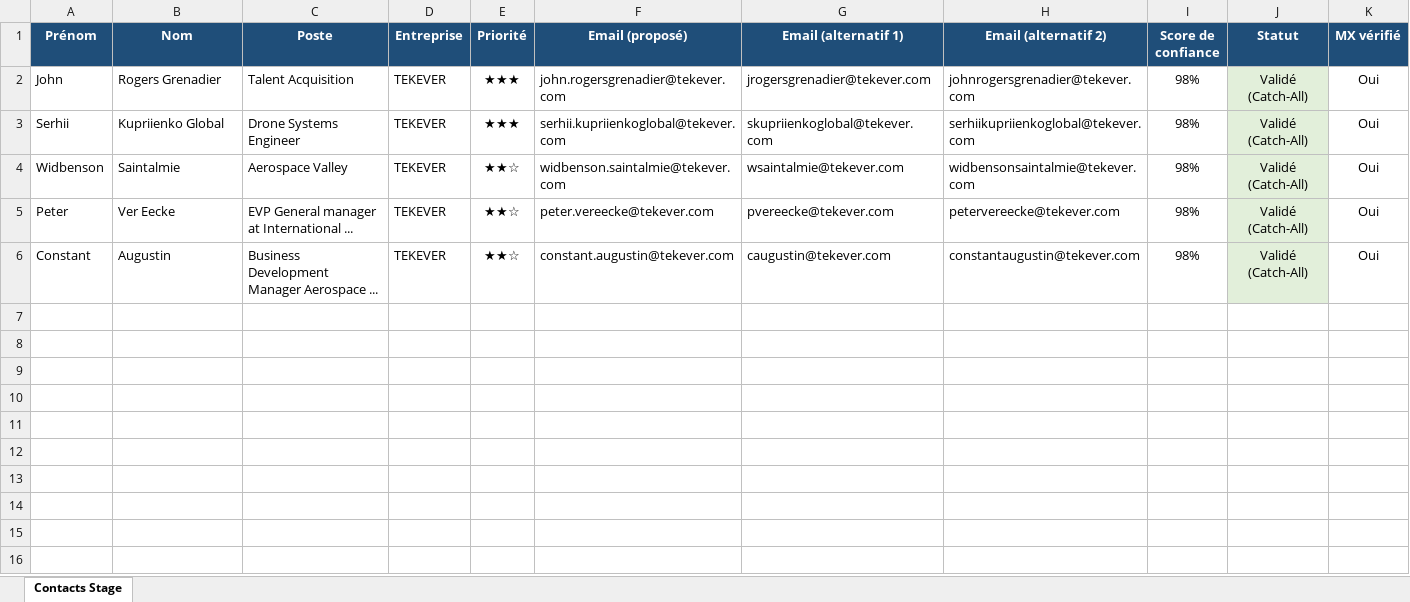
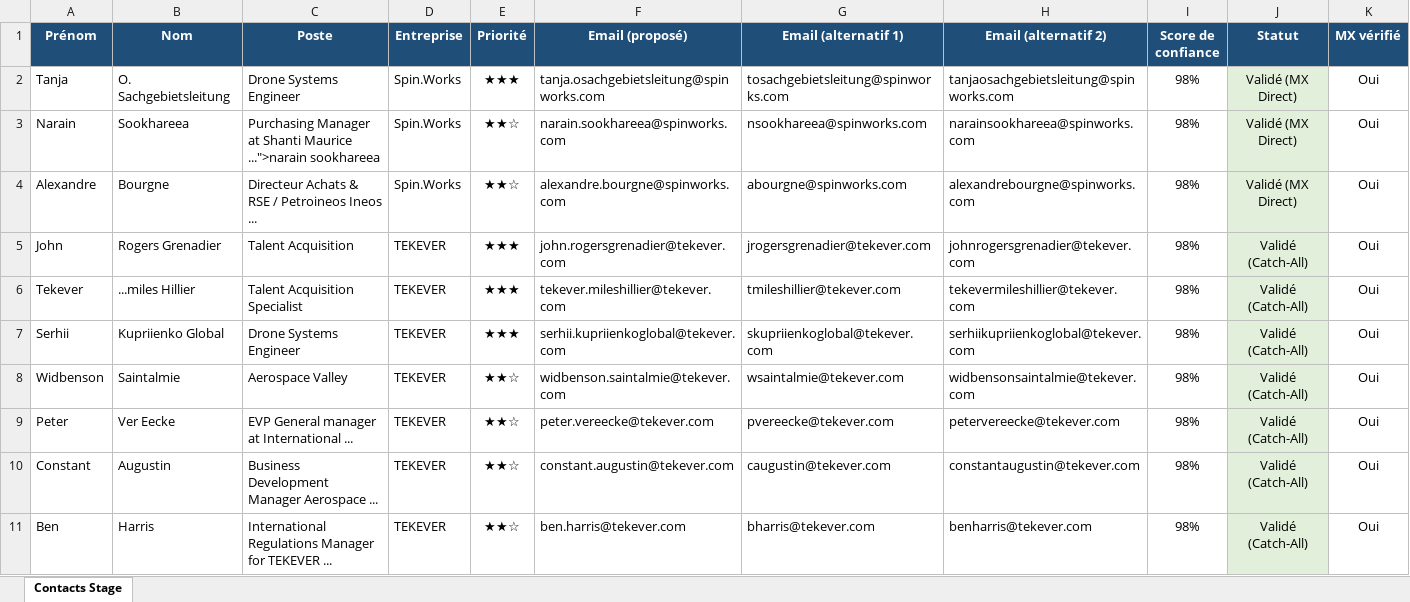
Before and after one commit to medhsiny2003/linkedin-prospector, an Excel workbook: data/contacts_stage.xlsx, sheet Contacts Stage, drawn as a sheet; only a part is shown; values as stored, in another font and other column widths than the file's, no borders; rows hold the shown columns only; the diff names each change by its address in the sheet, - before the commit and + after, or states it on an @@ line.

```diff
--- a/data/contacts_stage.xlsx (sheet Contacts Stage)
+++ b/data/contacts_stage.xlsx (sheet Contacts Stage)
+row 2: Tanja | O. Sachgebietsleitung | Drone Systems Engineer | Spin.Works | ★★★ | tanja.osachgebietsleitung@spinworks.com | tosachgebietsleitung@spinworks.com | tanjaosachgebietsleitung@spinworks.com | 98% | Validé (MX Direct) | Oui
+row 3: Narain | Sookhareea | Purchasing Manager at Shanti Maurice ...">narain sookhareea | Spin.Works | ★★☆ | narain.sookhareea@spinworks.com | nsookhareea@spinworks.com | narainsookhareea@spinworks.com | 98% | Validé (MX Direct) | Oui
+row 4: Alexandre | Bourgne | Directeur Achats & RSE / Petroineos Ineos ... | Spin.Works | ★★☆ | alexandre.bourgne@spinworks.com | abourgne@spinworks.com | alexandrebourgne@spinworks.com | 98% | Validé (MX Direct) | Oui
+row 6: Tekever | ...miles Hillier | Talent Acquisition Specialist | TEKEVER | ★★★ | tekever.mileshillier@tekever.com | tmileshillier@tekever.com | tekevermileshillier@tekever.com | 98% | Validé (Catch-All) | Oui
+row 11: Ben | Harris | International Regulations Manager for TEKEVER ... | TEKEVER | ★★☆ | ben.harris@tekever.com | bharris@tekever.com | benharris@tekever.com | 98% | Validé (Catch-All) | Oui
```
Also changed, not shown: 2 other files.
